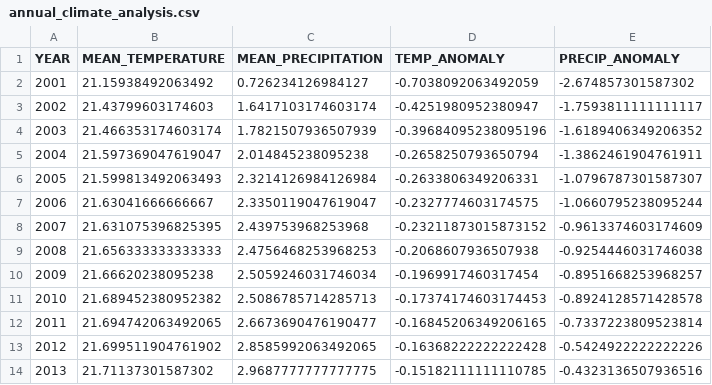
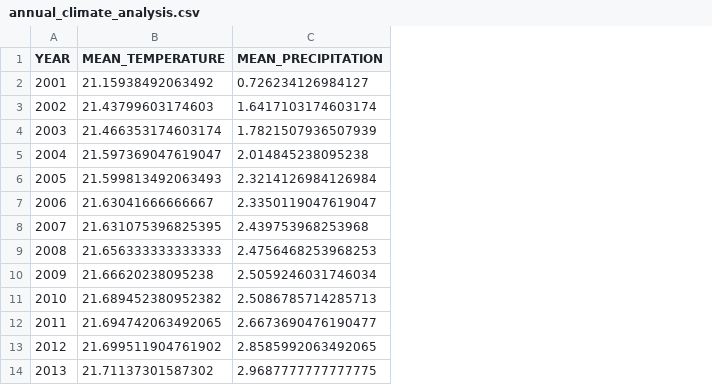
Before and after one commit to sherenahmed6/Earth-Twist, a CSV file: annual_climate_analysis.csv, drawn as a sheet; only a part is shown; the diff names each change by its address in the sheet, - before the commit and + after, or states it on an @@ line.

```diff
--- a/annual_climate_analysis.csv
+++ b/annual_climate_analysis.csv
-column D (TEMP_ANOMALY), rows 2-14: -0.7038092063492059 | -0.4251980952380947 | -0.39684095238095196 | -0.2658250793650794 | -0.2633806349206331 | -0.2327774603174575 | -0.23211873015873152 | -0.2068607936507938 | -0.1969917460317454 | -0.17374174603174453 | -0.16845206349206165 | -0.16368222222222428 | -0.15182111111110785
-column E (PRECIP_ANOMALY), rows 2-14: -2.674857301587302 | -1.7593811111111117 | -1.6189406349206352 | -1.3862461904761911 | -1.0796787301587307 | -1.0660795238095244 | -0.9613374603174609 | -0.9254446031746038 | -0.8951668253968257 | -0.8924128571428578 | -0.7337223809523814 | -0.5424922222222226 | -0.4323136507936516
```
Also changed, not shown: 2 other files.
